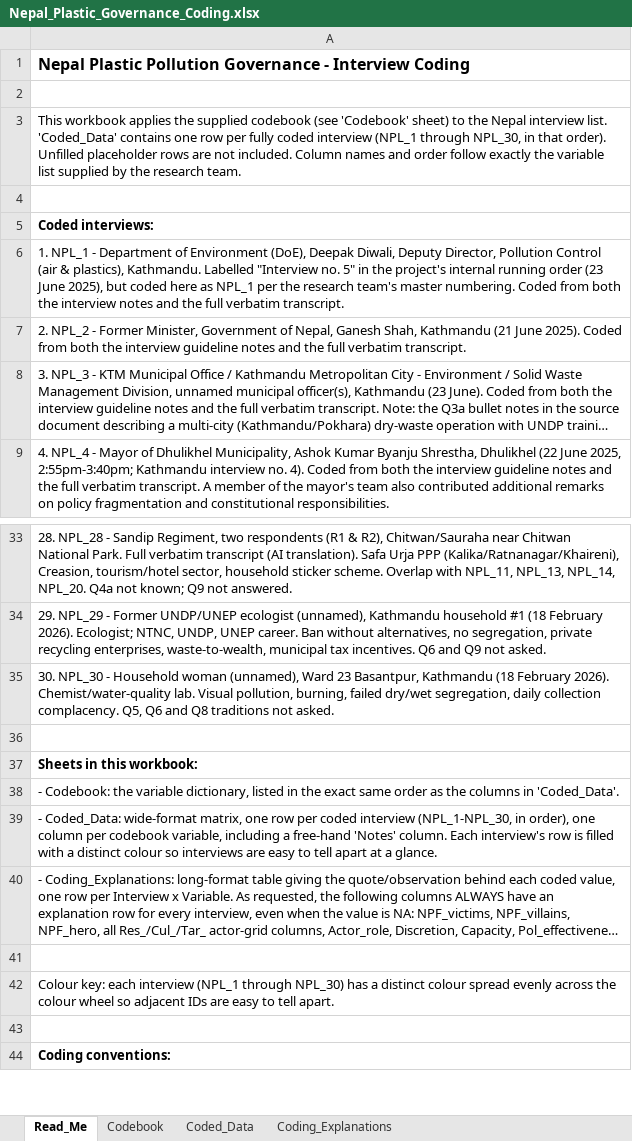
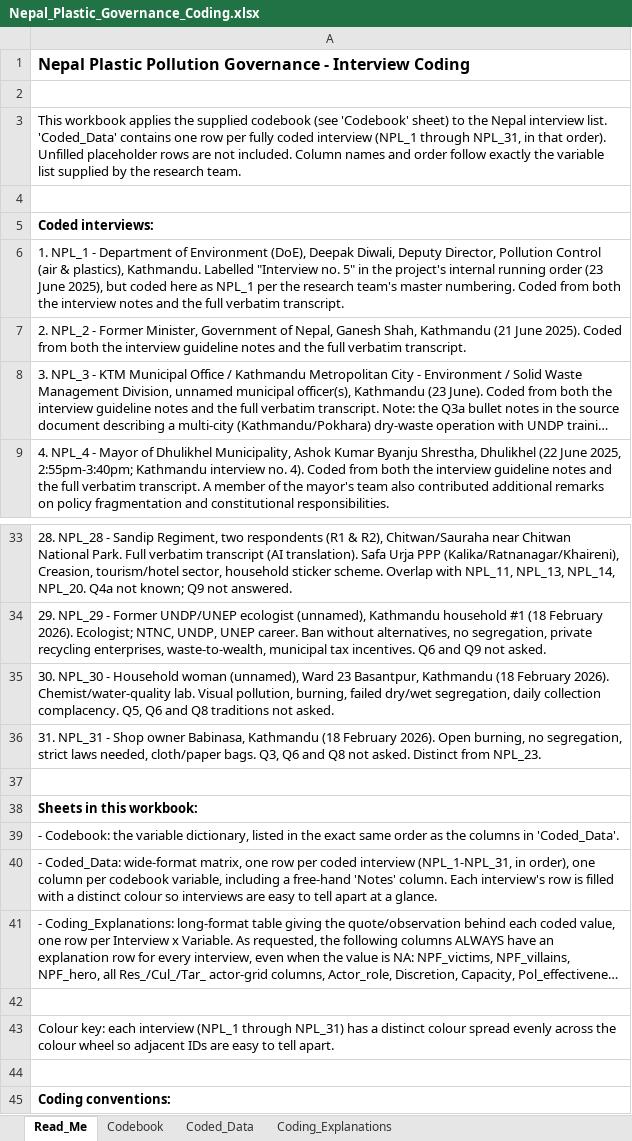
Before and after one commit to shivrain/Thinkswiss, an Excel workbook: nepal_plastic_coding/Nepal_Plastic_Governance_Coding.xlsx, sheet Read_Me, drawn as a sheet; only a part is shown, gaps mark what is left out; long unchanged cells end in …; values as stored, in another font and other column widths than the file's, no borders; addresses are those after the commit; the diff names each change by its address in the sheet, - before the commit and + after, or states it on an @@ line.

```diff
--- a/nepal_plastic_coding/Nepal_Plastic_Governance_Coding.xlsx (sheet Read_Me)
+++ b/nepal_plastic_coding/Nepal_Plastic_Governance_Coding.xlsx (sheet Read_Me)
-A3: …(NPL_1 through NPL_30, in that…
+A3: …(NPL_1 through NPL_31, in that…
+row 36: 31. NPL_31 - Shop owner Babinasa, Kathmandu (18 February 2026). Open burning, no segregation, strict laws needed, cloth/paper bags. Q3, Q6 and Q8 not asked. Distinct from NPL_23.
-A40: …coded interview (NPL_1-NPL_30, in order),…
+A40: …coded interview (NPL_1-NPL_31, in order),…
-A43: …(NPL_1 through NPL_30) has a…
+A43: …(NPL_1 through NPL_31) has a…
```
Also changed, not shown: sheet Coding_Explanations, sheet Coded_Data, 1 other file.
